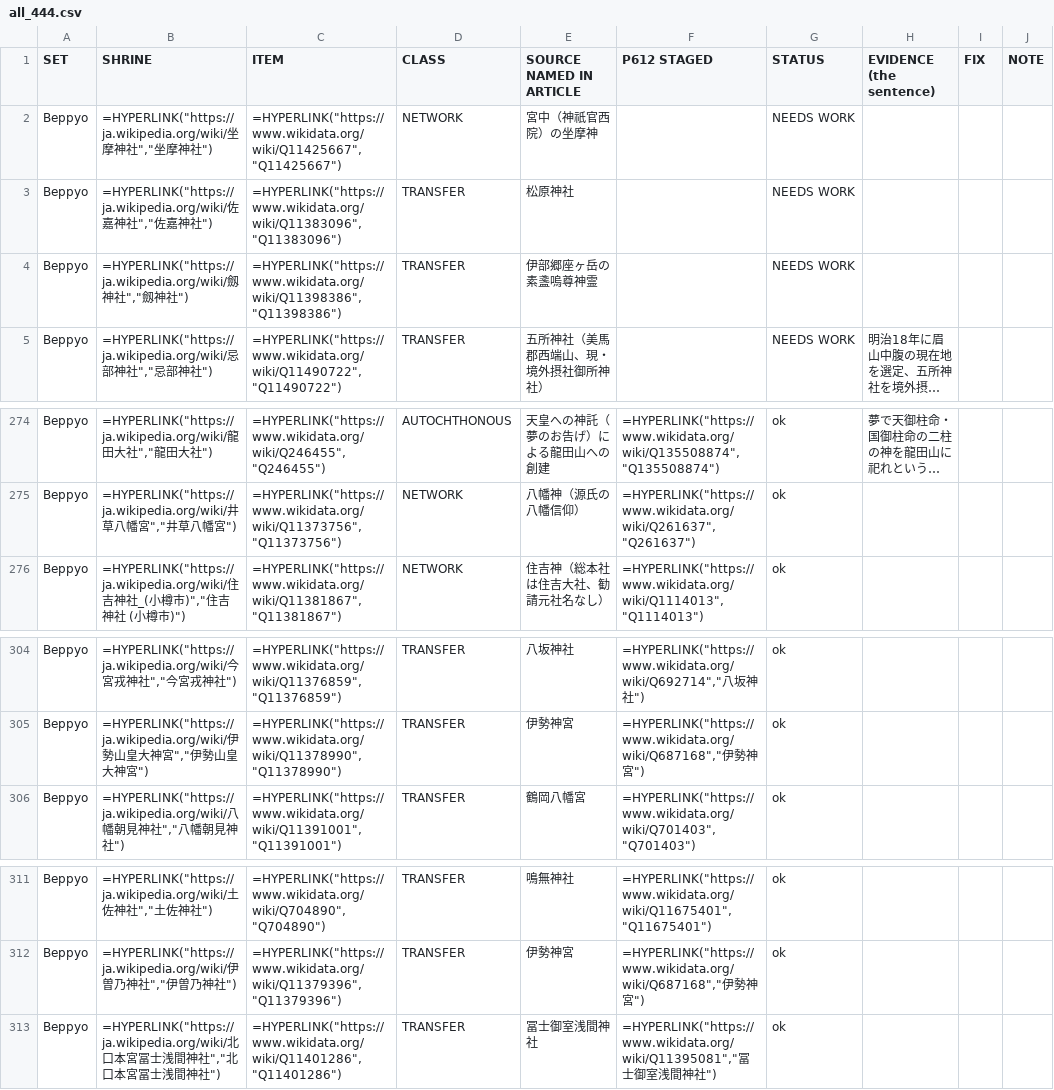
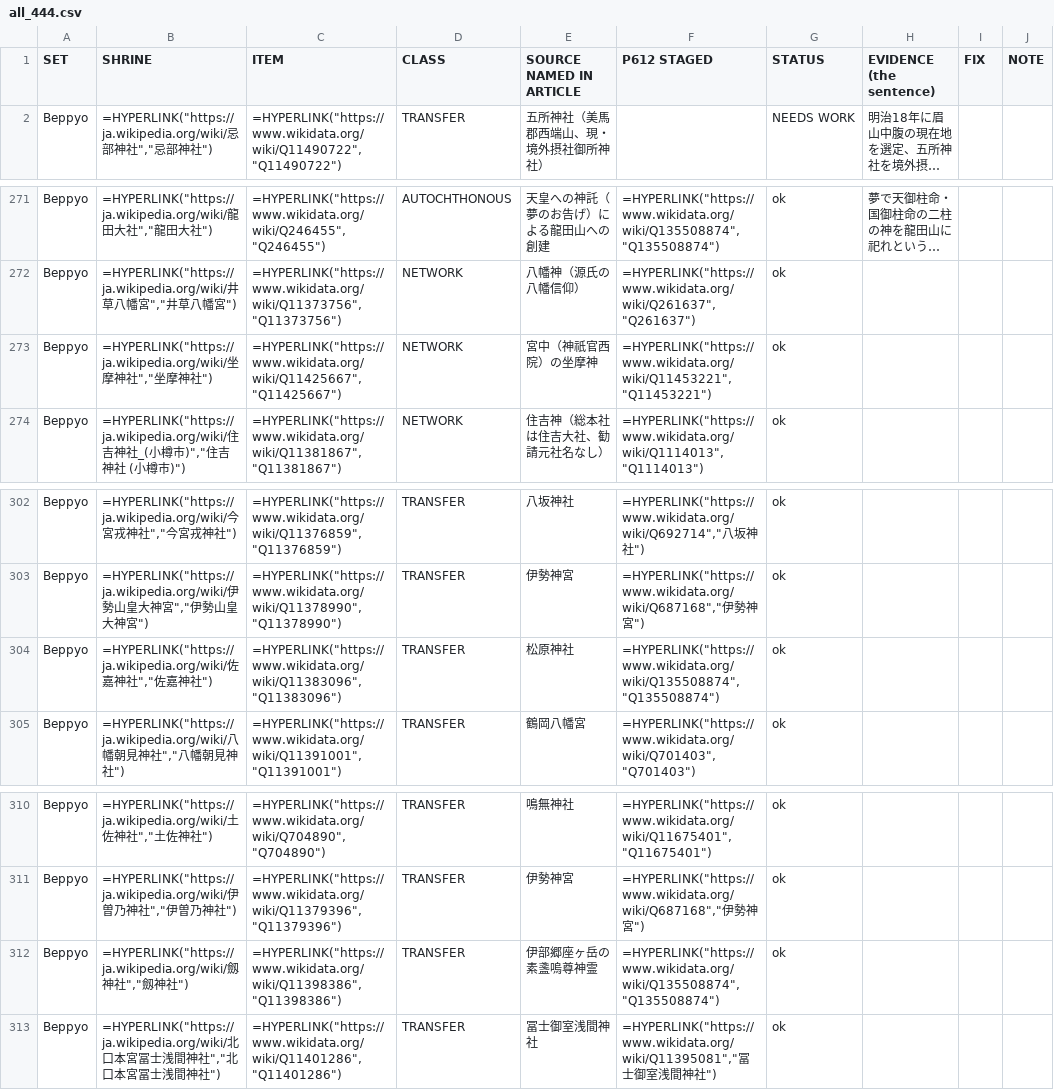
Before and after one commit to EmmaLeonhart/shintowiki-scripts, a CSV file: lineage/sheets/all_444.csv, drawn as a sheet; only a part is shown, gaps mark what is left out; long unchanged cells end in …; removed rows and columns are numbered as before the commit, all else as after; the diff names each change by its address in the sheet, - before the commit and + after, or states it on an @@ line.

```diff
--- a/lineage/sheets/all_444.csv
+++ b/lineage/sheets/all_444.csv
-row 2: Beppyo | =HYPERLINK("https://ja.wikipedia.org/wiki/坐摩神社","坐摩神社") | =HYPERLINK("https://www.wikidata.org/wiki/Q11425667","Q11425667") | NETWORK | 宮中（神祇官西院）の坐摩神 |  | NEEDS WORK
-row 3: Beppyo | =HYPERLINK("https://ja.wikipedia.org/wiki/佐嘉神社","佐嘉神社") | =HYPERLINK("https://www.wikidata.org/wiki/Q11383096","Q11383096") | TRANSFER | 松原神社 |  | NEEDS WORK
-row 4: Beppyo | =HYPERLINK("https://ja.wikipedia.org/wiki/劔神社","劔神社") | =HYPERLINK("https://www.wikidata.org/wiki/Q11398386","Q11398386") | TRANSFER | 伊部郷座ヶ岳の素盞嗚尊神霊 |  | NEEDS WORK
+row 273: Beppyo | =HYPERLINK("https://ja.wikipedia.org/wiki/坐摩神社","坐摩神社") | =HYPERLINK("https://www.wikidata.org/wiki/Q11425667","Q11425667") | NETWORK | 宮中（神祇官西院）の坐摩神 | =HYPERLINK("https://www.wikidata.org/wiki/Q11453221","Q11453221") | ok
+row 304: Beppyo | =HYPERLINK("https://ja.wikipedia.org/wiki/佐嘉神社","佐嘉神社") | =HYPERLINK("https://www.wikidata.org/wiki/Q11383096","Q11383096") | TRANSFER | 松原神社 | =HYPERLINK("https://www.wikidata.org/wiki/Q135508874","Q135508874") | ok
+row 312: Beppyo | =HYPERLINK("https://ja.wikipedia.org/wiki/劔神社","劔神社") | =HYPERLINK("https://www.wikidata.org/wiki/Q11398386","Q11398386") | TRANSFER | 伊部郷座ヶ岳の素盞嗚尊神霊 | =HYPERLINK("https://www.wikidata.org/wiki/Q135508874","Q135508874") | ok
```
Also changed, not shown: lineage/sheets/to_fix.csv, 13 other files.
